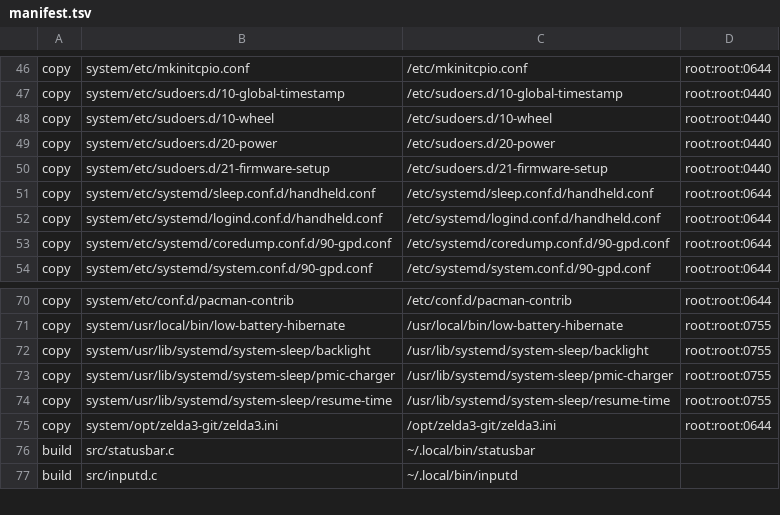
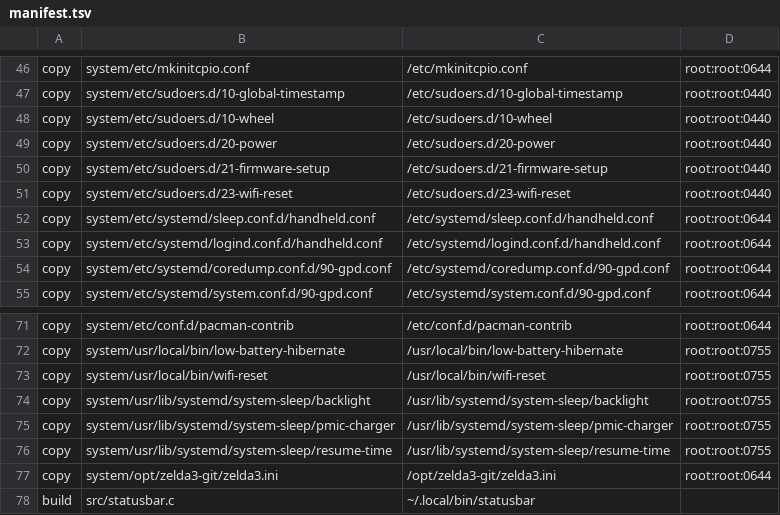
Before and after one commit to robinei/gpdwin, a TSV file: manifest.tsv, drawn as a sheet; only a part is shown, gaps mark what is left out; the shorter side is filled out with more unchanged rows.

```diff
--- a/manifest.tsv
+++ b/manifest.tsv
@@ -50,2 +50,3 @@ copy	system/etc/sudoers.d/20-power	/etc/sudoers.d/20-power	root:root:0440
 copy	system/etc/sudoers.d/21-firmware-setup	/etc/sudoers.d/21-firmware-setup	root:root:0440
+copy	system/etc/sudoers.d/23-wifi-reset	/etc/sudoers.d/23-wifi-reset	root:root:0440
 copy	system/etc/systemd/sleep.conf.d/handheld.conf	/etc/systemd/sleep.conf.d/handheld.conf	root:root:0644
@@ -71,2 +72,3 @@ copy	system/etc/conf.d/pacman-contrib	/etc/conf.d/pacman-contrib	root:root:0644
 copy	system/usr/local/bin/low-battery-hibernate	/usr/local/bin/low-battery-hibernate	root:root:0755
+copy	system/usr/local/bin/wifi-reset	/usr/local/bin/wifi-reset	root:root:0755
 copy	system/usr/lib/systemd/system-sleep/backlight	/usr/lib/systemd/system-sleep/backlight	root:root:0755
```
Also changed, not shown: 8 other files.
